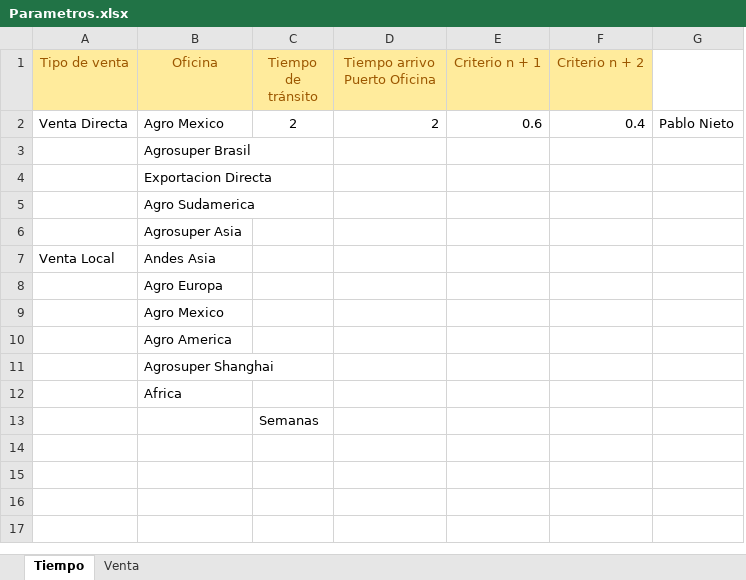
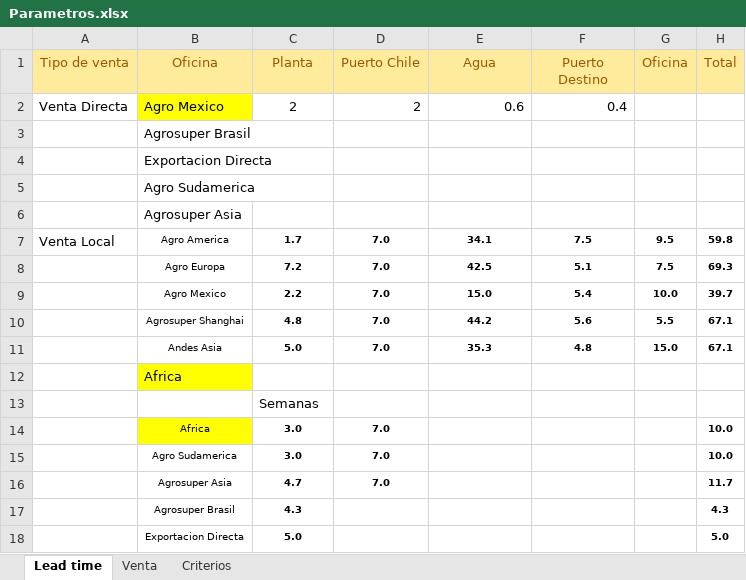
Before and after one commit to tiarasilva/Proyecciones-S-OP, an Excel workbook: Internacional/Parametros.xlsx, sheet Lead time, drawn as a sheet; values as stored, in another font and other column widths than the file's, no borders; removed rows and columns are numbered as before the commit, all else as after; the diff names each change by its address in the sheet, - before the commit and + after, or states it on an @@ line.

```diff
--- a/Internacional/Parametros.xlsx (sheet Lead time)
+++ b/Internacional/Parametros.xlsx (sheet Lead time)
-sheet tab: Tiempo
+sheet tab: Lead time
+sheet tab: Criterios
-column D (Tiempo arrivo Puerto Oficina), row 2: 2
+column D (Puerto Chile), row 2: 2
-column G, row 2: Pablo Nieto
+column G (Oficina), empty
+column H (Total), empty
-C1: Tiempo de tránsito
+C1: Planta
-E1: Criterio n + 1
+E1: Agua
-F1: Criterio n + 2
+F1: Puerto Destino
-B2 fill: none
+B2 fill: #FFFF00
-row 7: Venta Local | Andes Asia
-row 8:  | Agro Europa
-row 9:  | Agro Mexico
-row 10:  | Agro America
-row 11:  | Agrosuper Shanghai
+row 7: Venta Local | Agro America | 1.7 | 7.0 | 34.1 | 7.5 | 9.5 | 59.8
+row 8:  | Agro Europa | 7.2 | 7.0 | 42.5 | 5.1 | 7.5 | 69.3
+row 9:  | Agro Mexico | 2.2 | 7.0 | 15.0 | 5.4 | 10.0 | 39.7
+row 10:  | Agrosuper Shanghai | 4.8 | 7.0 | 44.2 | 5.6 | 5.5 | 67.1
+row 11:  | Andes Asia | 5.0 | 7.0 | 35.3 | 4.8 | 15.0 | 67.1
-B12 fill: none
+B12 fill: #FFFF00
+row 14:  | Africa | 3.0 | 7.0 |  |  |  | 10.0
+row 15:  | Agro Sudamerica | 3.0 | 7.0 |  |  |  | 10.0
+row 16:  | Agrosuper Asia | 4.7 | 7.0 |  |  |  | 11.7
+row 17:  | Agrosuper Brasil | 4.3 |  |  |  |  | 4.3
+row 18:  | Exportacion Directa | 5.0 |  |  |  |  | 5.0
```
Also changed, not shown: 3 other files.
